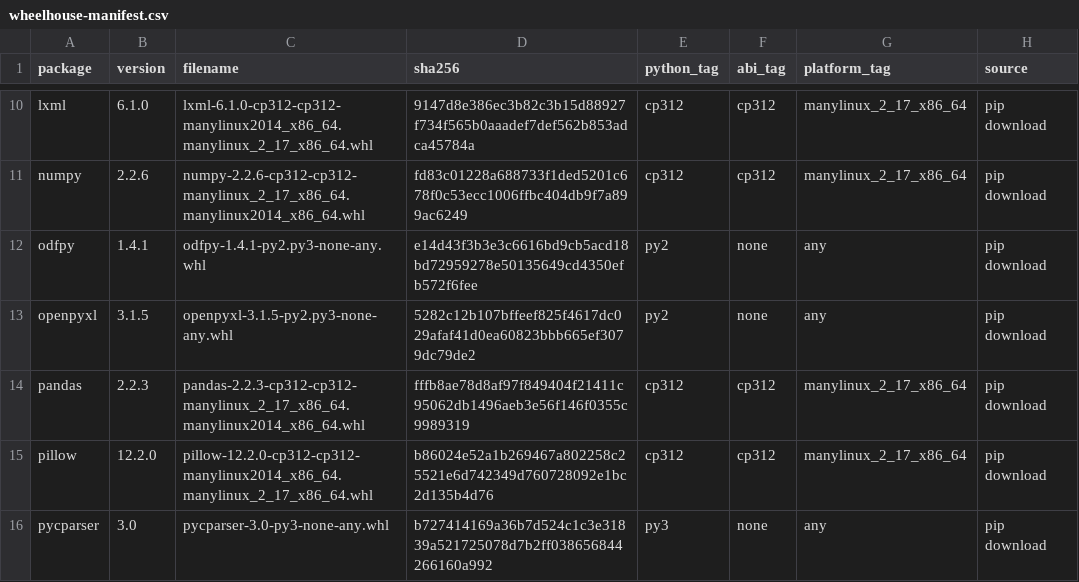
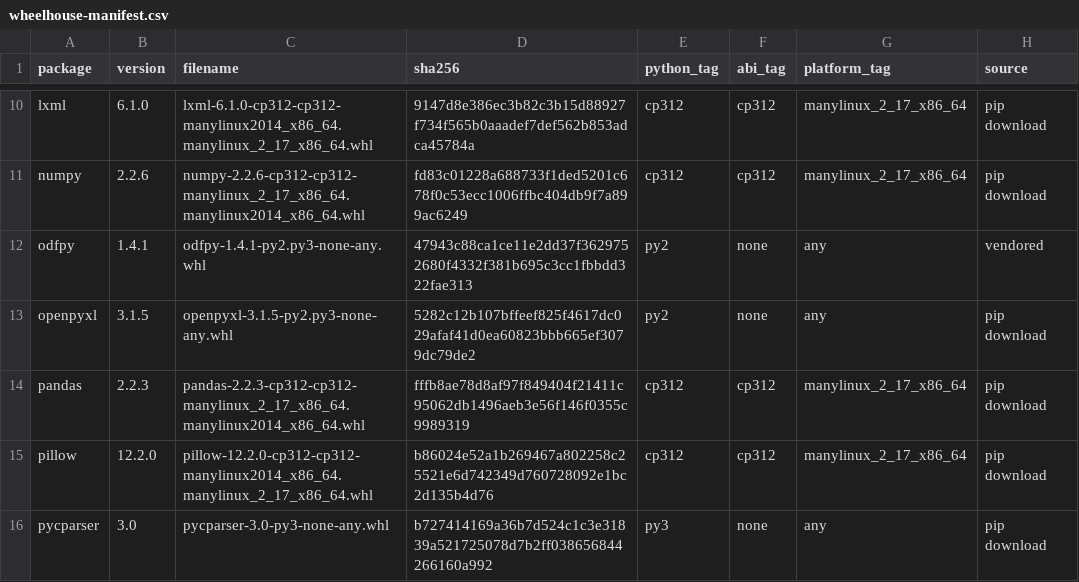
Before and after one commit to mhoedt-ai/PLwC, a CSV file: docker/document-worker/wheelhouse-manifest.csv, drawn as a sheet; only a part is shown, gaps mark what is left out.

Commit message:
fix(images): keep wheelhouse download immutable

```diff
--- a/docker/document-worker/wheelhouse-manifest.csv
+++ b/docker/document-worker/wheelhouse-manifest.csv
@@ -11,3 +11,3 @@ lxml,6.1.0,lxml-6.1.0-cp312-cp312-manylinux2014_x86_64.manylinux_2_17_x86_64.whl
 numpy,2.2.6,numpy-2.2.6-cp312-cp312-manylinux_2_17_x86_64.manylinux2014_x86_64.whl,fd83c01228a688733f1ded5201c678f0c53ecc1006ffbc404db9f7a899ac6249,cp312,cp312,manylinux_2_17_x86_64,pip download
-odfpy,1.4.1,odfpy-1.4.1-py2.py3-none-any.whl,e14d43f3b3e3c6616bd9cb5acd18bd72959278e50135649cd4350efb572f6fee,py2,none,any,pip download
+odfpy,1.4.1,odfpy-1.4.1-py2.py3-none-any.whl,47943c88ca1ce11e2dd37f3629752680f4332f381b695c3cc1fbbdd322fae313,py2,none,any,vendored
 openpyxl,3.1.5,openpyxl-3.1.5-py2.py3-none-any.whl,5282c12b107bffeef825f4617dc029afaf41d0ea60823bbb665ef3079dc79de2,py2,none,any,pip download
```
Also changed, not shown: 6 other files.
